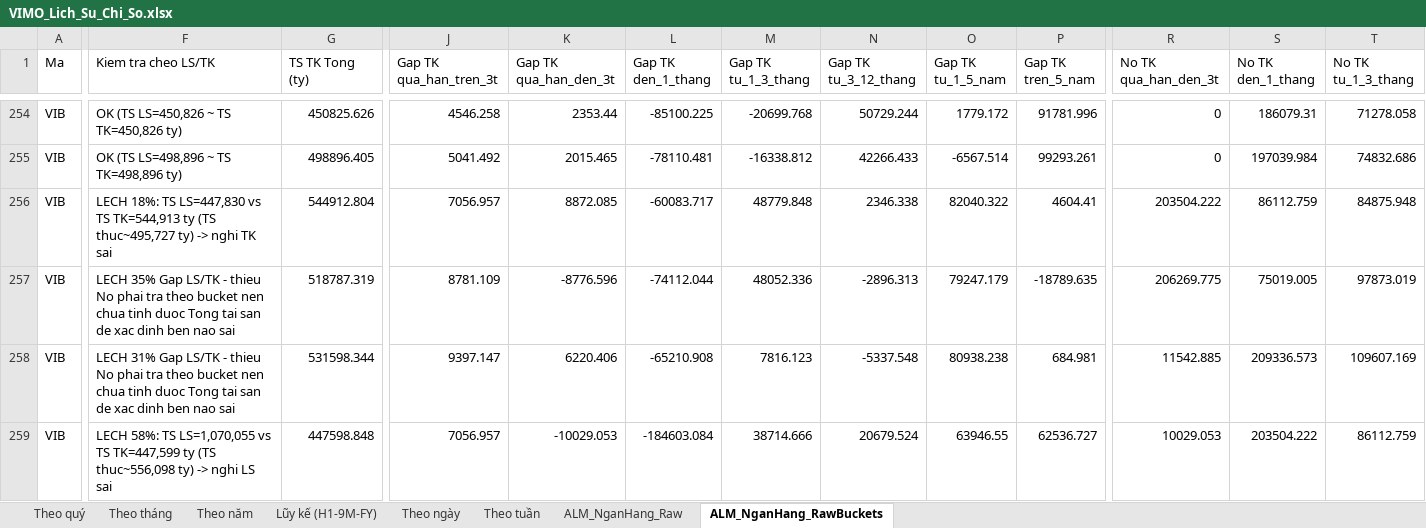
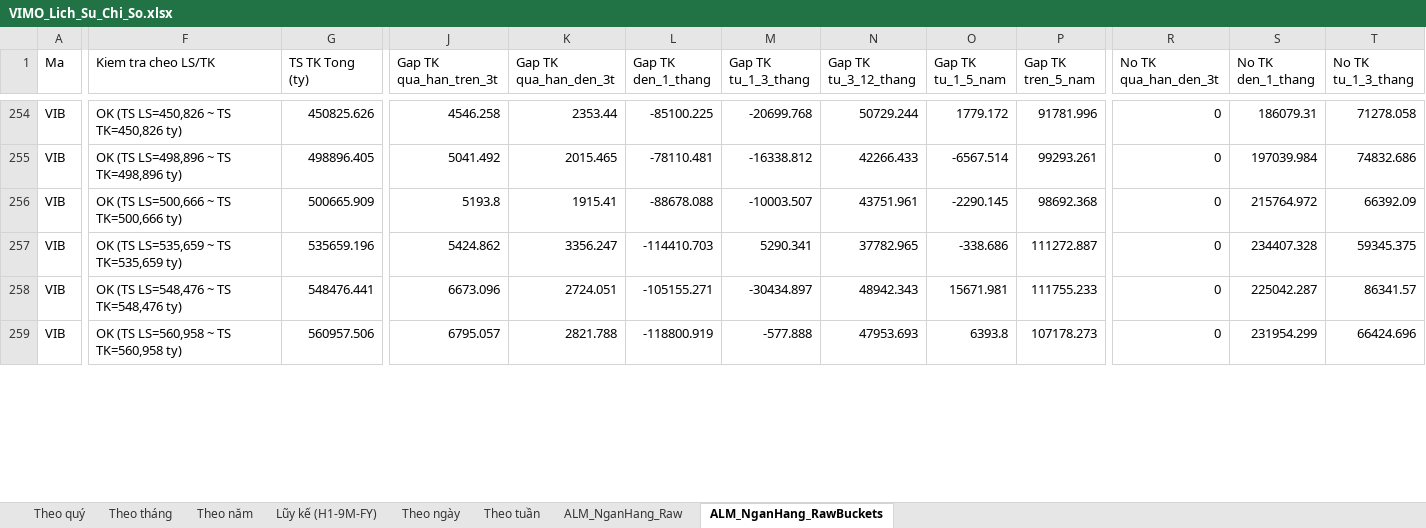
Before and after one commit to Truongutc/Phan-tich-FA, an Excel workbook: Bao cao/VIMO/VIMO_Lich_Su_Chi_So.xlsx, sheet ALM_NganHang_RawBuckets, drawn as a sheet; only a part is shown, gaps mark what is left out; values as stored, in another font and other column widths than the file's, no borders; removed rows and columns are numbered as before the commit, all else as after; rows hold the shown columns only; the diff covers the shown part only; the diff names each change by its address in the sheet, - before the commit and + after, or states it on an @@ line.

```diff
--- a/Bao cao/VIMO/VIMO_Lich_Su_Chi_So.xlsx (sheet ALM_NganHang_RawBuckets)
+++ b/Bao cao/VIMO/VIMO_Lich_Su_Chi_So.xlsx (sheet ALM_NganHang_RawBuckets)
-F256 (Kiem tra cheo LS/TK): LECH 18%: TS LS=447,830 vs TS TK=544,913 ty (TS thuc~495,727 ty) -> nghi TK sai
+F256 (Kiem tra cheo LS/TK): OK (TS LS=500,666 ~ TS TK=500,666 ty)
-G256 (TS TK Tong (ty)): 544912.804
+G256 (TS TK Tong (ty)): 500665.909
-J256 (Gap TK qua_han_tren_3t): 7056.957
+J256 (Gap TK qua_han_tren_3t): 5193.8
-K256 (Gap TK qua_han_den_3t): 8872.085
+K256 (Gap TK qua_han_den_3t): 1915.41
-L256 (Gap TK den_1_thang): -60083.717
+L256 (Gap TK den_1_thang): -88678.088
-M256 (Gap TK tu_1_3_thang): 48779.848
+M256 (Gap TK tu_1_3_thang): -10003.507
-N256 (Gap TK tu_3_12_thang): 2346.338
+N256 (Gap TK tu_3_12_thang): 43751.961
-O256 (Gap TK tu_1_5_nam): 82040.322
+O256 (Gap TK tu_1_5_nam): -2290.145
-P256 (Gap TK tren_5_nam): 4604.41
+P256 (Gap TK tren_5_nam): 98692.368
-R256 (No TK qua_han_den_3t): 203504.222
+R256 (No TK qua_han_den_3t): 0
-S256 (No TK den_1_thang): 86112.759
+S256 (No TK den_1_thang): 215764.972
-T256 (No TK tu_1_3_thang): 84875.948
+T256 (No TK tu_1_3_thang): 66392.09
-row 257: VIB | LECH 35% Gap LS/TK - thieu No phai tra theo bucket nen chua tinh duoc Tong tai san de xac dinh ben nao sai | 518787.319 | 8781.109 | -8776.596 | -74112.044 | 48052.336 | -2896.313 | 79247.179 | -18789.635 | 206269.775 | 75019.005 | 97873.019
-row 258: VIB | LECH 31% Gap LS/TK - thieu No phai tra theo bucket nen chua tinh duoc Tong tai san de xac dinh ben nao sai | 531598.344 | 9397.147 | 6220.406 | -65210.908 | 7816.123 | -5337.548 | 80938.238 | 684.981 | 11542.885 | 209336.573 | 109607.169
+row 257: VIB | OK (TS LS=535,659 ~ TS TK=535,659 ty) | 535659.196 | 5424.862 | 3356.247 | -114410.703 | 5290.341 | 37782.965 | -338.686 | 111272.887 | 0 | 234407.328 | 59345.375
+row 258: VIB | OK (TS LS=548,476 ~ TS TK=548,476 ty) | 548476.441 | 6673.096 | 2724.051 | -105155.271 | -30434.897 | 48942.343 | 15671.981 | 111755.233 | 0 | 225042.287 | 86341.57
-F259 (Kiem tra cheo LS/TK): LECH 58%: TS LS=1,070,055 vs TS TK=447,599 ty (TS thuc~556,098 ty) -> nghi LS sai
+F259 (Kiem tra cheo LS/TK): OK (TS LS=560,958 ~ TS TK=560,958 ty)
-G259 (TS TK Tong (ty)): 447598.848
+G259 (TS TK Tong (ty)): 560957.506
-J259 (Gap TK qua_han_tren_3t): 7056.957
+J259 (Gap TK qua_han_tren_3t): 6795.057
-K259 (Gap TK qua_han_den_3t): -10029.053
+K259 (Gap TK qua_han_den_3t): 2821.788
-L259 (Gap TK den_1_thang): -184603.084
+L259 (Gap TK den_1_thang): -118800.919
-M259 (Gap TK tu_1_3_thang): 38714.666
+M259 (Gap TK tu_1_3_thang): -577.888
-N259 (Gap TK tu_3_12_thang): 20679.524
+N259 (Gap TK tu_3_12_thang): 47953.693
-O259 (Gap TK tu_1_5_nam): 63946.55
+O259 (Gap TK tu_1_5_nam): 6393.8
-P259 (Gap TK tren_5_nam): 62536.727
+P259 (Gap TK tren_5_nam): 107178.273
-R259 (No TK qua_han_den_3t): 10029.053
+R259 (No TK qua_han_den_3t): 0
-S259 (No TK den_1_thang): 203504.222
+S259 (No TK den_1_thang): 231954.299
-T259 (No TK tu_1_3_thang): 86112.759
+T259 (No TK tu_1_3_thang): 66424.696
```
Also changed, not shown: 1 added row, 1 removed row and 95 edited cells elsewhere in this sheet, sheet ALM_NganHang_Raw, 2 other files.
